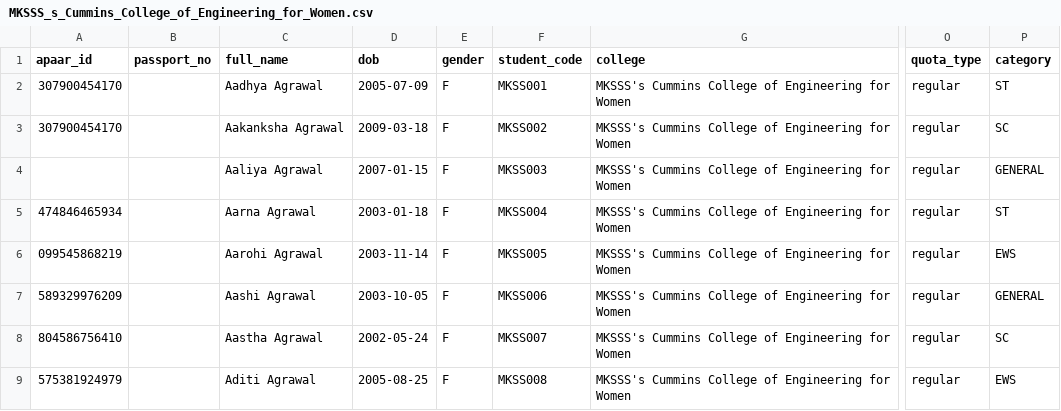
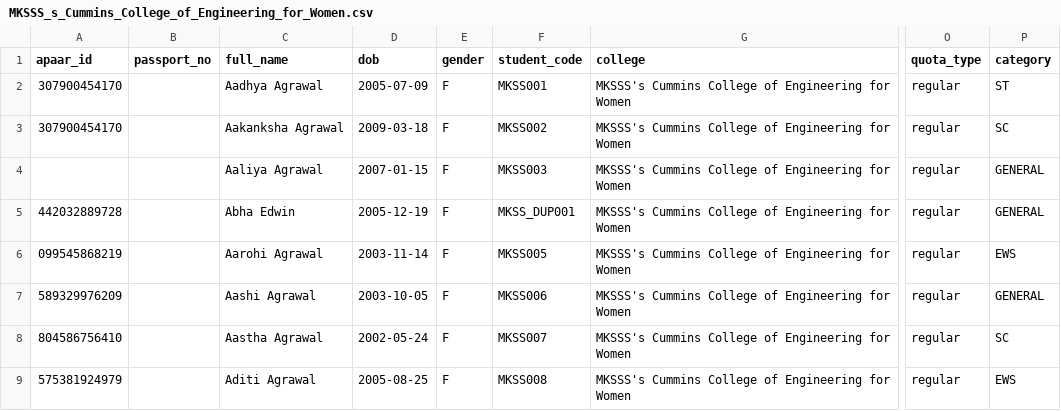
Before and after one commit to anshul1058/APAAR-SETU, a CSV file: backend/data/enrollments/dirty/MKSSS_s_Cummins_College_of_Engineering_for_Women.csv, drawn as a sheet; only a part is shown, gaps mark what is left out; the diff names each change by its address in the sheet, - before the commit and + after, or states it on an @@ line.

```diff
--- a/backend/data/enrollments/dirty/MKSSS_s_Cummins_College_of_Engineering_for_Women.csv
+++ b/backend/data/enrollments/dirty/MKSSS_s_Cummins_College_of_Engineering_for_Women.csv
-A5 (apaar_id): 474846465934
+A5 (apaar_id): 442032889728
-C5 (full_name): Aarna Agrawal
+C5 (full_name): Abha Edwin
-D5 (dob): 2003-01-18
+D5 (dob): 2005-12-19
-F5 (student_code): MKSS004
+F5 (student_code): MKSS_DUP001
-P5 (category): ST
+P5 (category): GENERAL
```
Also changed, not shown: backend/data/enrollments/dirty/Dr_D_Y_Patil_College_of_Engineering_DYPCOE.csv, backend/data/enrollments/dirty/MIT_Academy_of_Engineering_MITAOE.csv, 6 other files.
